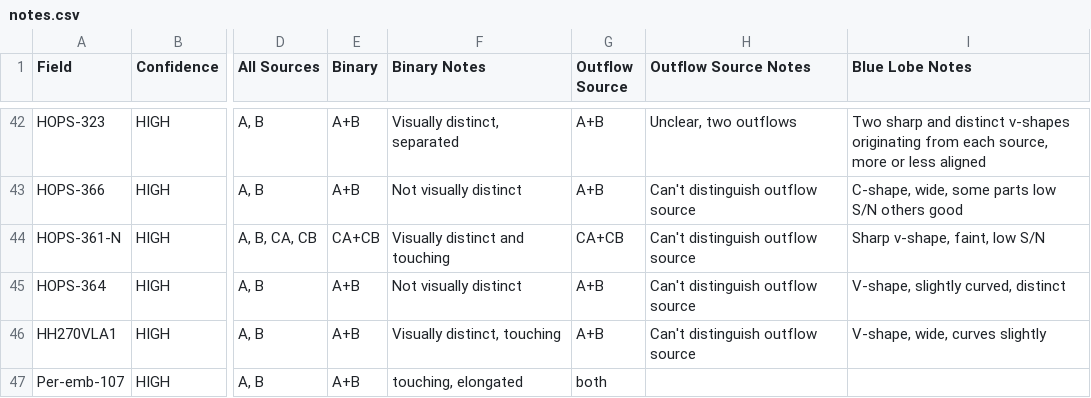
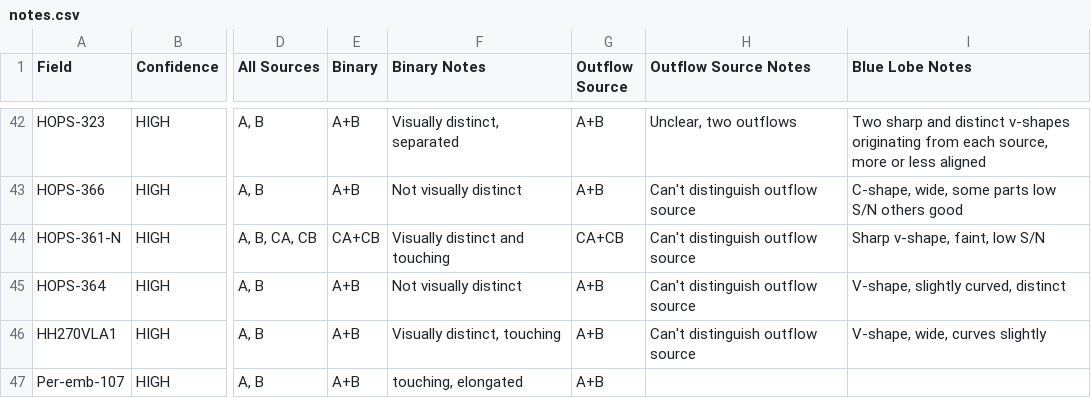
Before and after one commit to ryguy2k4/hops-research, a CSV file: data/input/notes.csv, drawn as a sheet; only a part is shown, gaps mark what is left out; the diff names each change by its address in the sheet, - before the commit and + after, or states it on an @@ line.

```diff
--- a/data/input/notes.csv
+++ b/data/input/notes.csv
-G47 (Outflow Source): both
+G47 (Outflow Source): A+B
```
Also changed, not shown: data/output/data_by_field.csv, data/output/data_by_outflow.csv, 4 other files.
